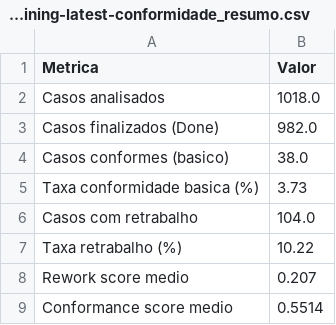
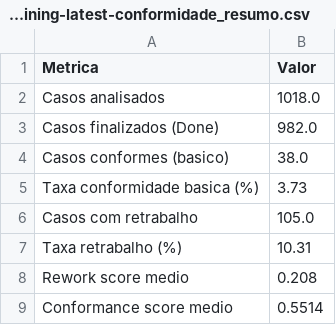
Before and after one commit to rodrigooliveira-pmo/flow-pmo, a CSV file: artifacts/process_mining/w1nner-process-mining-latest-conformidade_resumo.csv, drawn as a sheet.

```diff
--- a/artifacts/process_mining/w1nner-process-mining-latest-conformidade_resumo.csv
+++ b/artifacts/process_mining/w1nner-process-mining-latest-conformidade_resumo.csv
@@ -5,5 +5,5 @@ Casos conformes (basico),38.0
 Taxa conformidade basica (%),3.73
-Casos com retrabalho,104.0
-Taxa retrabalho (%),10.22
-Rework score medio,0.207
+Casos com retrabalho,105.0
+Taxa retrabalho (%),10.31
+Rework score medio,0.208
 Conformance score medio,0.5514
```
Also changed, not shown: artifacts/process_mining/w1nner-process-mining-latest-conformidade_casos.csv, artifacts/process_mining/w1nner-process-mining-latest-horas_pessoa_resumo.csv, 20 other files.
